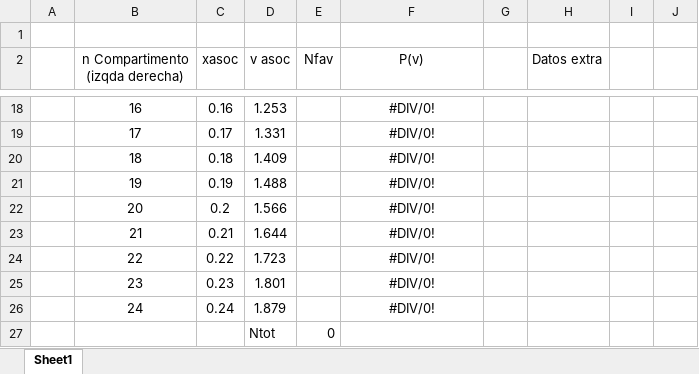
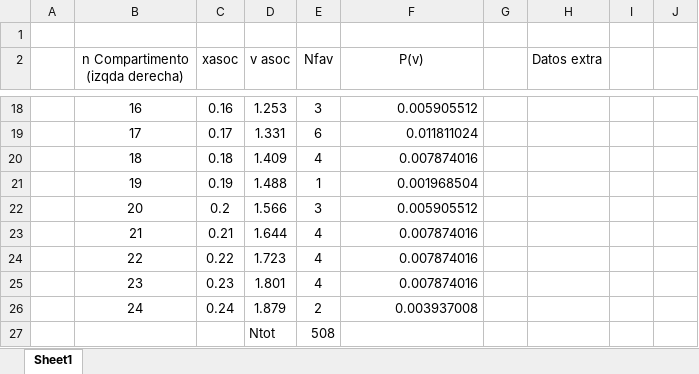
Before and after one commit to mp8ivan/T-cnicas-experimentales-II, an Excel workbook: Bloque Cuantica-Estadistica/P7 Maxwell/Data.xlsx, sheet Sheet1, drawn as a sheet; only a part is shown, gaps mark what is left out; values as stored, in another font and other column widths than the file's, no borders; charts and pictures not drawn; the diff covers the shown part only; the diff names each change by its address in the sheet, - before the commit and + after, or states it on an @@ line.

```diff
--- a/Bloque Cuantica-Estadistica/P7 Maxwell/Data.xlsx (sheet Sheet1)
+++ b/Bloque Cuantica-Estadistica/P7 Maxwell/Data.xlsx (sheet Sheet1)
-E18 (Nfav): (empty)
+E18 (Nfav): 3
-F18:F26 alignment: center
+F18:F26 alignment: right
-F18 (P(v)): #DIV/0!
+F18 (P(v)): 0.005905512
-E19 (Nfav): (empty)
+E19 (Nfav): 6
-F19 (P(v)): #DIV/0!
+F19 (P(v)): 0.011811024
-E20 (Nfav): (empty)
+E20 (Nfav): 4
-F20 (P(v)): #DIV/0!
+F20 (P(v)): 0.007874016
-E21 (Nfav): (empty)
+E21 (Nfav): 1
-F21 (P(v)): #DIV/0!
+F21 (P(v)): 0.001968504
-E22 (Nfav): (empty)
+E22 (Nfav): 3
-F22 (P(v)): #DIV/0!
+F22 (P(v)): 0.005905512
-E23:E25 (Nfav): (empty)
+E23:E25 (Nfav): 4
-F23:F25 (P(v)): #DIV/0!
+F23:F25 (P(v)): 0.007874016
-E26 (Nfav): (empty)
+E26 (Nfav): 2
-F26 (P(v)): #DIV/0!
+F26 (P(v)): 0.003937008
-E27 (Nfav): 0
+E27 (Nfav): 508
```
Also changed, not shown: 30 edited cells and cell formats elsewhere in this sheet, charts or pictures, 19 other files.
